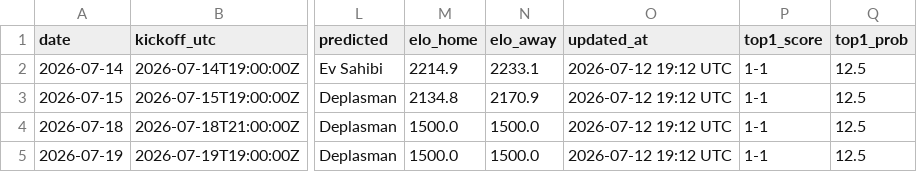
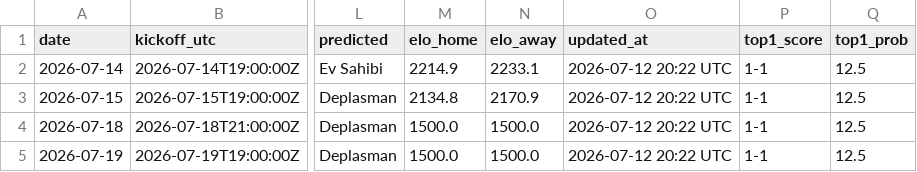
Before and after one commit to umutyyapici/DK-Tahminator, a CSV file: data/predictions.csv, drawn as a sheet; only a part is shown, gaps mark what is left out; the diff names each change by its address in the sheet, - before the commit and + after, or states it on an @@ line.

```diff
--- a/data/predictions.csv
+++ b/data/predictions.csv
-O2:O5 (updated_at): 2026-07-12 19:12 UTC
+O2:O5 (updated_at): 2026-07-12 20:22 UTC
```
Also changed, not shown: 3 other files.
